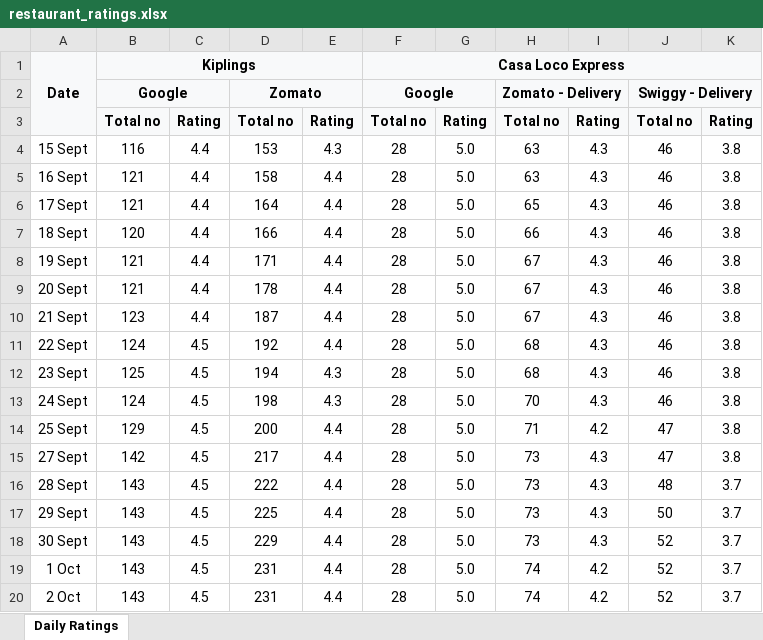
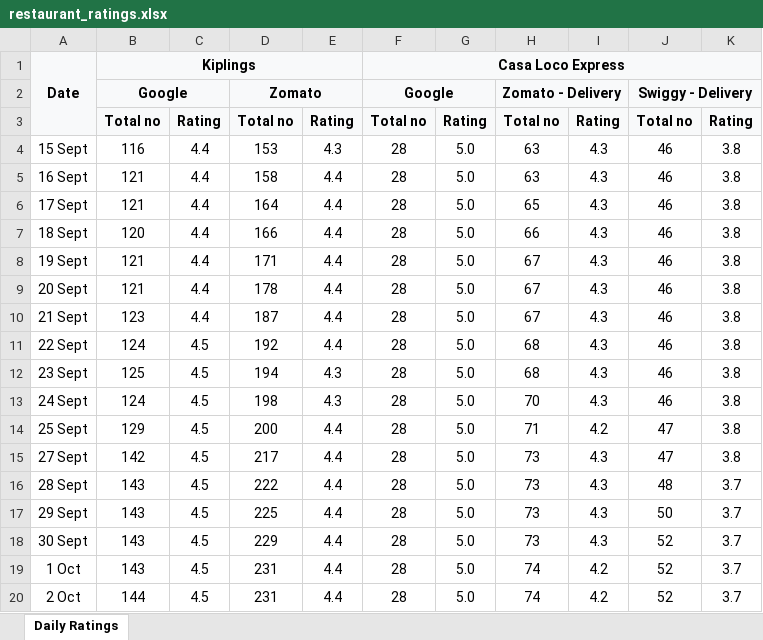
Before and after one commit to legion0069/restaurant-ratings-tracker, an Excel workbook: data/restaurant_ratings.xlsx, sheet Daily Ratings, drawn as a sheet; values as stored, in another font and other column widths than the file's, no borders; the diff names each change by its address in the sheet, - before the commit and + after, or states it on an @@ line.

```diff
--- a/data/restaurant_ratings.xlsx (sheet Daily Ratings)
+++ b/data/restaurant_ratings.xlsx (sheet Daily Ratings)
-B20: 143
+B20: 144
```
